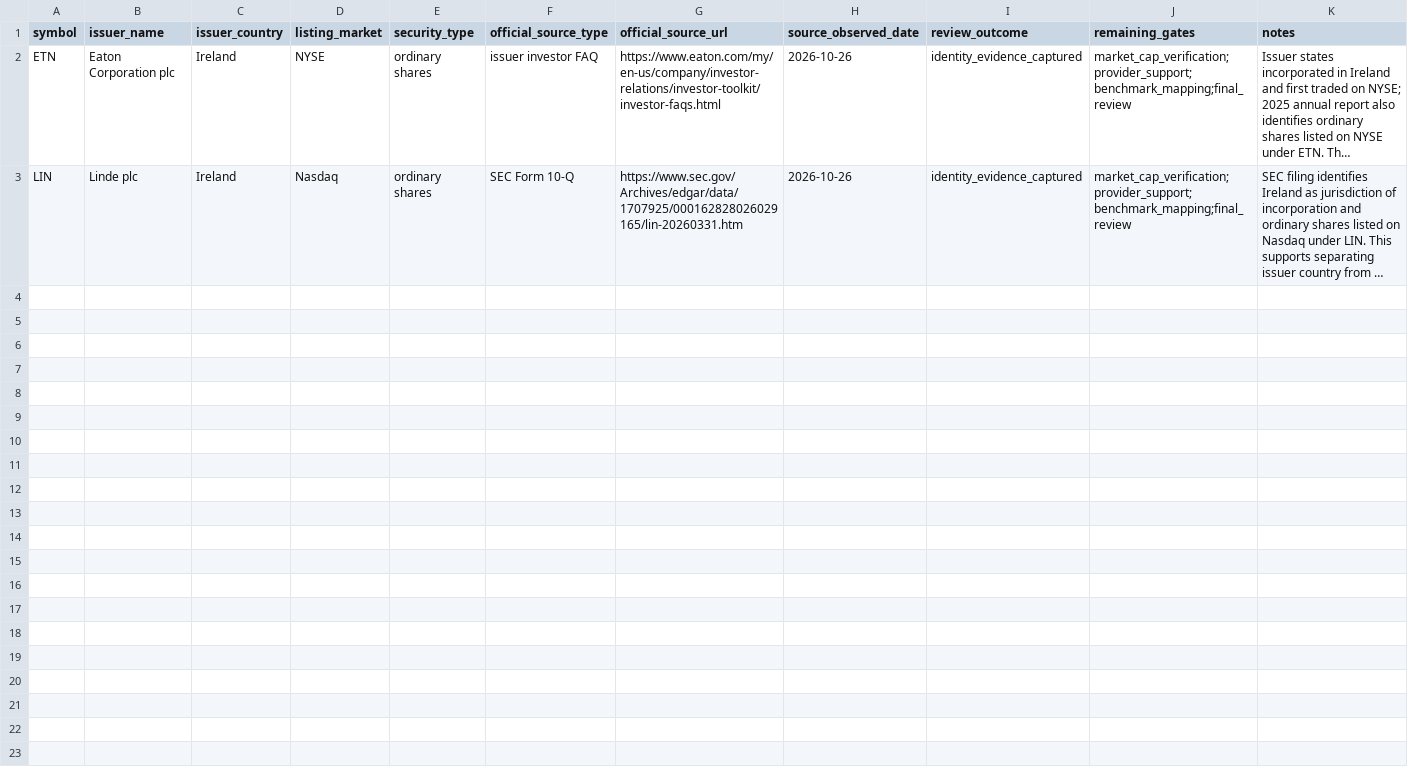
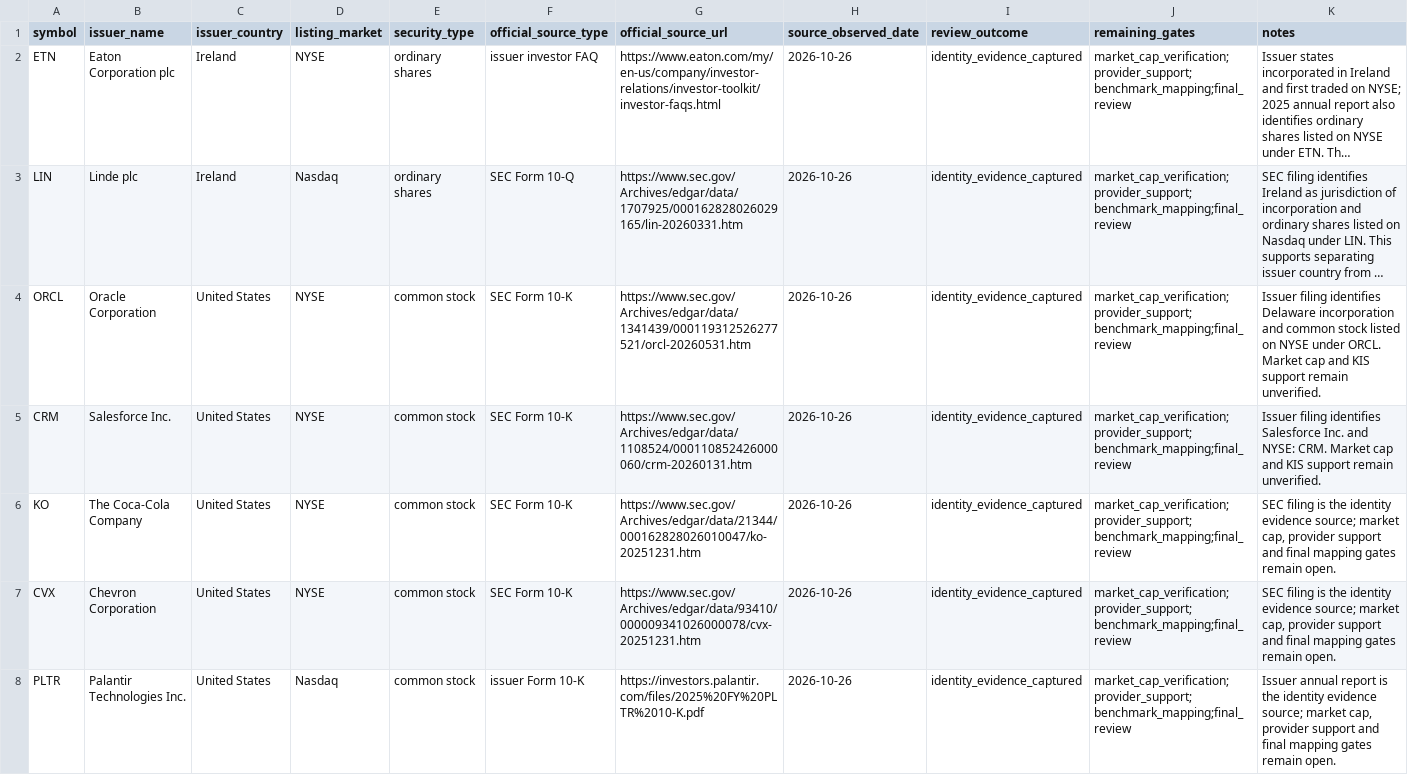
Before and after one commit to wonbosong-arch/global-stage-radar, a CSV file: data/issuer_country_evidence_review.csv, drawn as a sheet; long unchanged cells end in …; the diff names each change by its address in the sheet, - before the commit and + after, or states it on an @@ line.

Commit message:
Expand primary-source issuer and listing evidence

```diff
--- a/data/issuer_country_evidence_review.csv
+++ b/data/issuer_country_evidence_review.csv
+row 4: ORCL | Oracle Corporation | United States | NYSE | common stock | SEC Form 10-K | https://www.sec.gov/Archives/edgar/data/1341439/000119312526277521/orcl-20260531.htm | 2026-10-26 | identity_evidence_captured | market_cap_verification;provider_support;benchmark_mapping;final_review | Issuer filing identifies Delaware incorporation and common stock listed on NYSE under ORCL. Market cap and KIS support remain unverified.
+row 5: CRM | Salesforce Inc. | United States | NYSE | common stock | SEC Form 10-K | https://www.sec.gov/Archives/edgar/data/1108524/000110852426000060/crm-20260131.htm | 2026-10-26 | identity_evidence_captured | market_cap_verification;provider_support;benchmark_mapping;final_review | Issuer filing identifies Salesforce Inc. and NYSE: CRM. Market cap and KIS support remain unverified.
+row 6: KO | The Coca-Cola Company | United States | NYSE | common stock | SEC Form 10-K | https://www.sec.gov/Archives/edgar/data/21344/000162828026010047/ko-20251231.htm | 2026-10-26 | identity_evidence_captured | market_cap_verification;provider_support;benchmark_mapping;final_review | SEC filing is the identity evidence source; market cap, provider support and final mapping gates remain open.
+row 7: CVX | Chevron Corporation | United States | NYSE | common stock | SEC Form 10-K | https://www.sec.gov/Archives/edgar/data/93410/000009341026000078/cvx-20251231.htm | 2026-10-26 | identity_evidence_captured | market_cap_verification;provider_support;benchmark_mapping;final_review | SEC filing is the identity evidence source; market cap, provider support and final mapping gates remain open.
+row 8: PLTR | Palantir Technologies Inc. | United States | Nasdaq | common stock | issuer Form 10-K | https://investors.palantir.com/files/2025%20FY%20PLTR%2010-K.pdf | 2026-10-26 | identity_evidence_captured | market_cap_verification;provider_support;benchmark_mapping;final_review | Issuer annual report is the identity evidence source; market cap, provider support and final mapping gates remain open.
```
